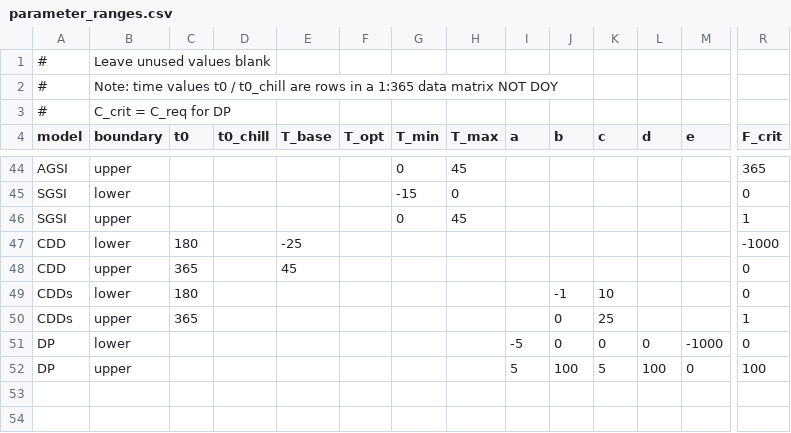
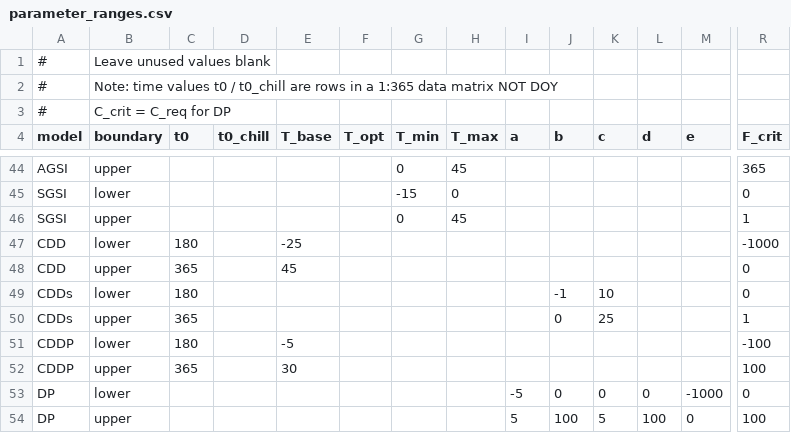
Before and after one commit to christinaschaedel/phenor, a CSV file: inst/extdata/parameter_ranges.csv, drawn as a sheet; only a part is shown, gaps mark what is left out; rows hold the shown columns only; the diff names each change by its address in the sheet, - before the commit and + after, or states it on an @@ line.

Commit message:
Update parameter_ranges.csv
added parameter ranges for CDDP

```diff
--- a/inst/extdata/parameter_ranges.csv
+++ b/inst/extdata/parameter_ranges.csv
+row 51: CDDP | lower | 180 |  | -5 |  |  |  |  |  |  |  |  | -100
+row 52: CDDP | upper | 365 |  | 30 |  |  |  |  |  |  |  |  | 100
```
